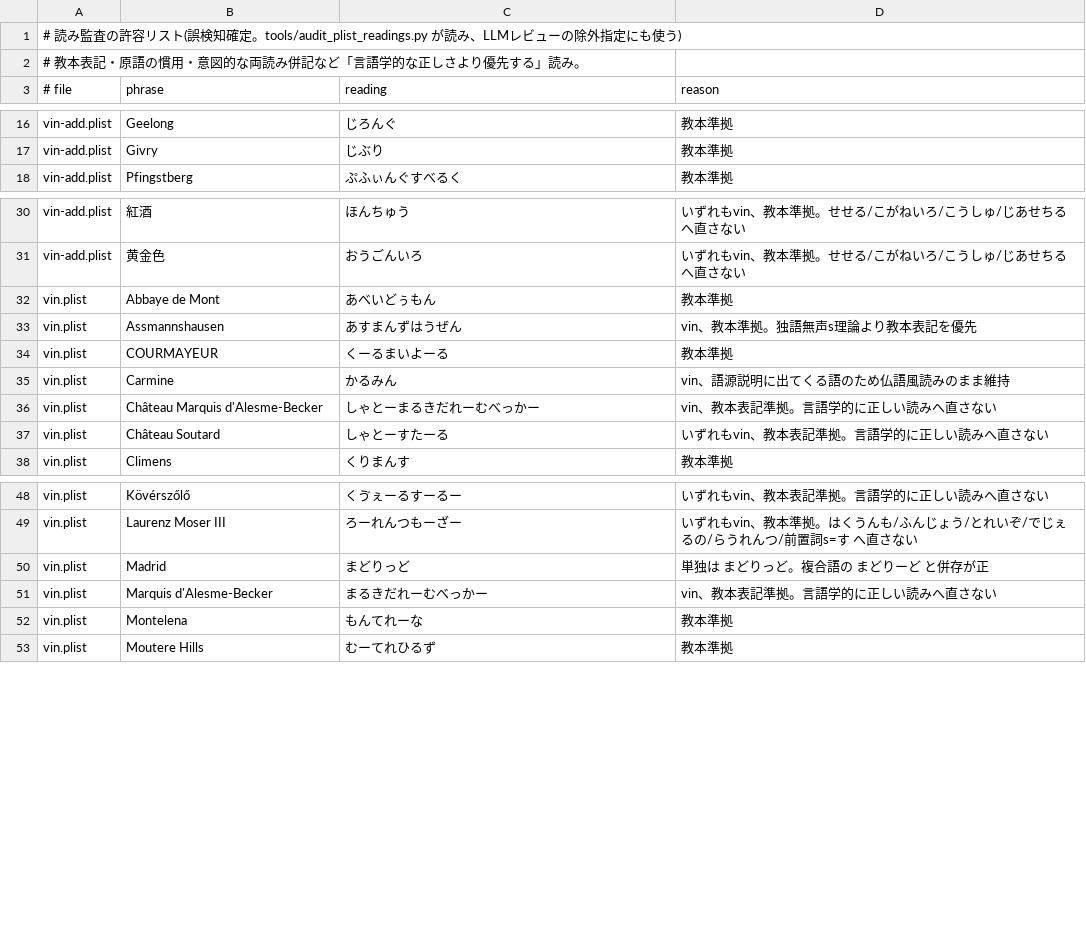
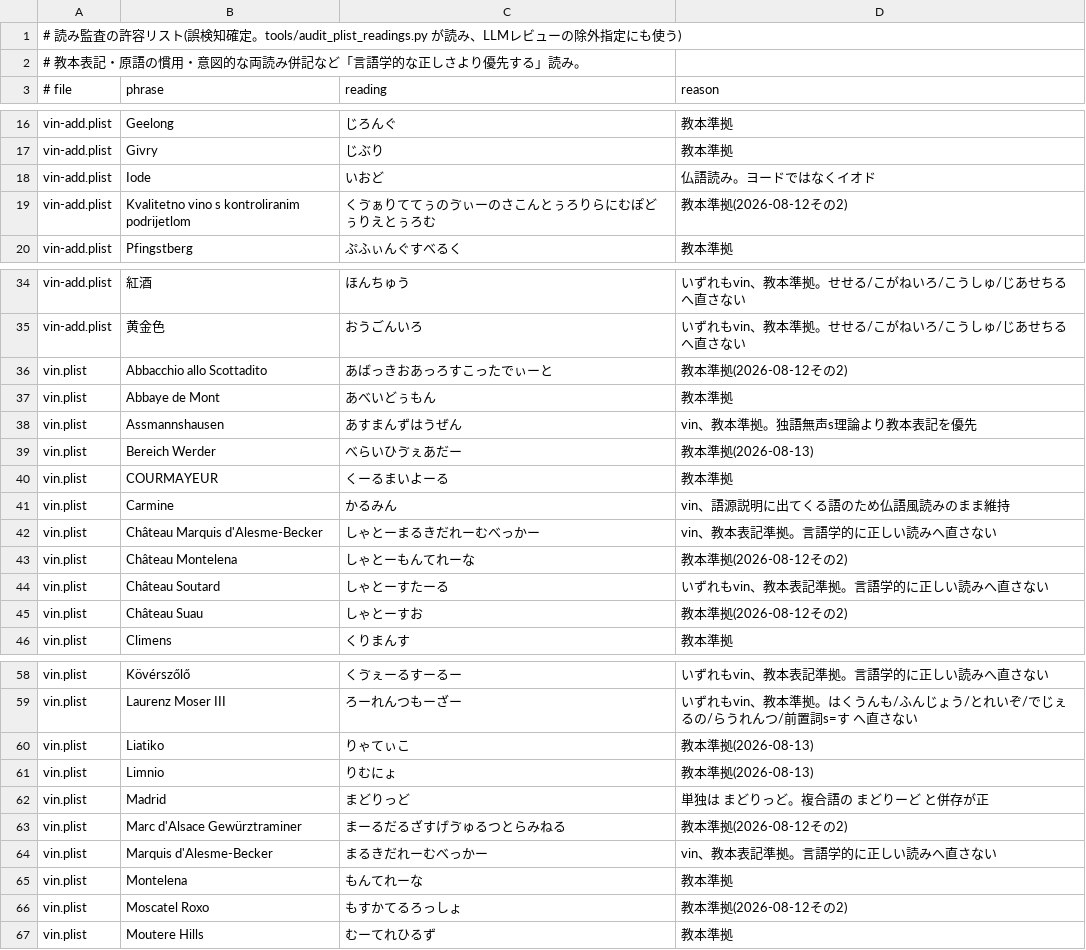
Before and after one commit to KusakabeYouichi/ecritu, a TSV file: references/reading_audit_allowlist.tsv, drawn as a sheet; only a part is shown, gaps mark what is left out; the diff covers the shown part only.

```diff
--- a/references/reading_audit_allowlist.tsv
+++ b/references/reading_audit_allowlist.tsv
@@ -17,2 +17,4 @@ vin-add.plist	Geelong	じろんぐ	教本準拠
 vin-add.plist	Givry	じぶり	教本準拠
+vin-add.plist	Iode	いおど	仏語読み。ヨードではなくイオド
+vin-add.plist	Kvalitetno vino s kontroliranim podrijetlom	くゔぁりててぅのゔぃーのさこんとぅろりらにむぽどぅりえとぅろむ	教本準拠(2026-08-12その2)
 vin-add.plist	Pfingstberg	ぷふぃんぐすべるく	教本準拠
@@ -31,4 +35,6 @@ vin-add.plist	紅酒	ほんちゅう	いずれもvin、教本準拠。せせる/
 vin-add.plist	黄金色	おうごんいろ	いずれもvin、教本準拠。せせる/こがねいろ/こうしゅ/じあせちる へ直さない
+vin.plist	Abbacchio allo Scottadito	あばっきおあっろすこったでぃーと	教本準拠(2026-08-12その2)
 vin.plist	Abbaye de Mont	あべいどぅもん	教本準拠
 vin.plist	Assmannshausen	あすまんずはうぜん	vin、教本準拠。独語無声s理論より教本表記を優先
+vin.plist	Bereich Werder	べらいひゔぇあだー	教本準拠(2026-08-13)
 vin.plist	COURMAYEUR	くーるまいよーる	教本準拠
@@ -36,3 +42,5 @@ vin.plist	Carmine	かるみん	vin、語源説明に出てくる語のため仏
 vin.plist	Château Marquis d'Alesme-Becker	しゃとーまるきだれーむべっかー	vin、教本表記準拠。言語学的に正しい読みへ直さない
+vin.plist	Château Montelena	しゃとーもんてれーな	教本準拠(2026-08-12その2)
 vin.plist	Château Soutard	しゃとーすたーる	いずれもvin、教本表記準拠。言語学的に正しい読みへ直さない
+vin.plist	Château Suau	しゃとーすお	教本準拠(2026-08-12その2)
 vin.plist	Climens	くりまんす	教本準拠
@@ -49,5 +59,9 @@ vin.plist	Kövérszőlő	くゔぇーるすーるー	いずれもvin、教本表
 vin.plist	Laurenz Moser III	ろーれんつもーざー	いずれもvin、教本準拠。はくうんも/ふんじょう/とれいぞ/でじぇるの/らうれんつ/前置詞s=す へ直さない
+vin.plist	Liatiko	りゃてぃこ	教本準拠(2026-08-13)
+vin.plist	Limnio	りむにょ	教本準拠(2026-08-13)
 vin.plist	Madrid	まどりっど	単独は まどりっど。複合語の まどりーど と併存が正
+vin.plist	Marc d'Alsace Gewürztraminer	まーるだるざすげゔゅるつとらみねる	教本準拠(2026-08-12その2)
 vin.plist	Marquis d'Alesme-Becker	まるきだれーむべっかー	vin、教本表記準拠。言語学的に正しい読みへ直さない
 vin.plist	Montelena	もんてれーな	教本準拠
+vin.plist	Moscatel Roxo	もすかてるろっしょ	教本準拠(2026-08-12その2)
 vin.plist	Moutere Hills	むーてれひるず	教本準拠
```
Also changed, not shown: 17 added rows elsewhere in this file, 2 other files.
